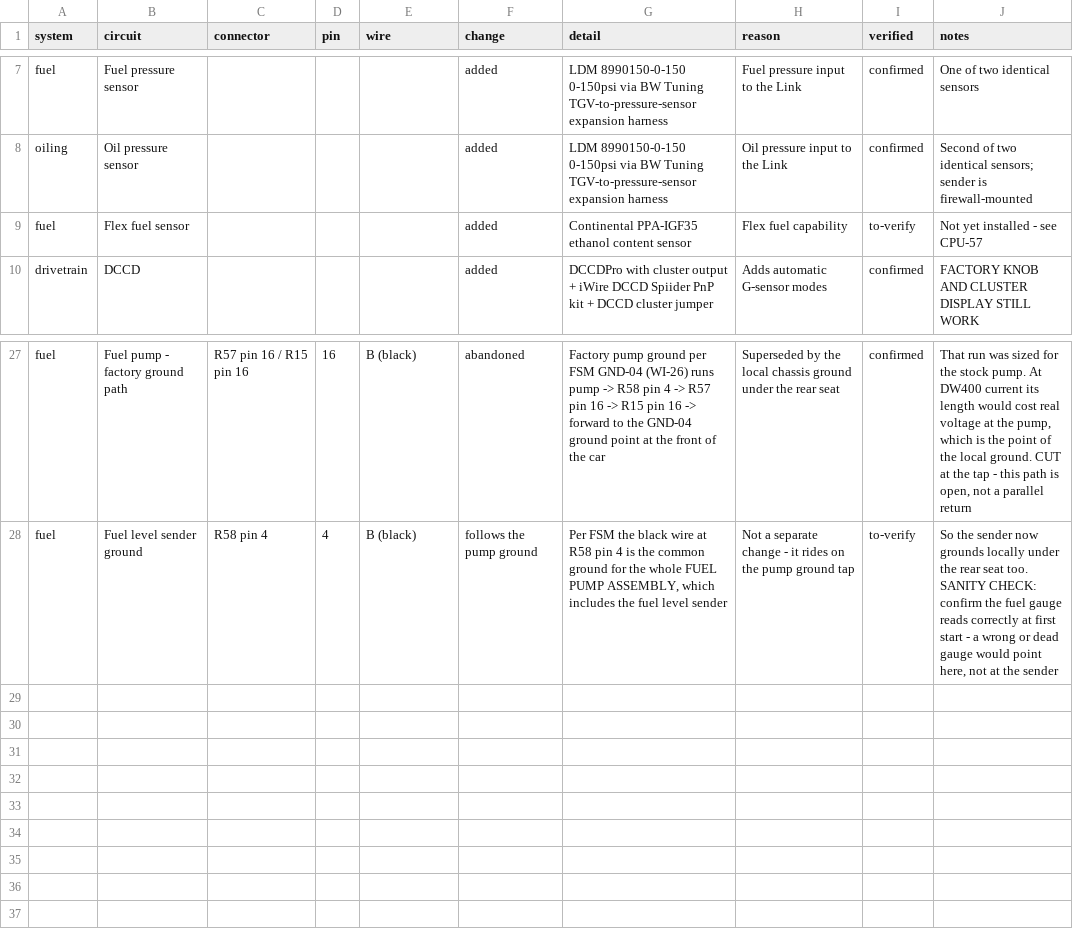
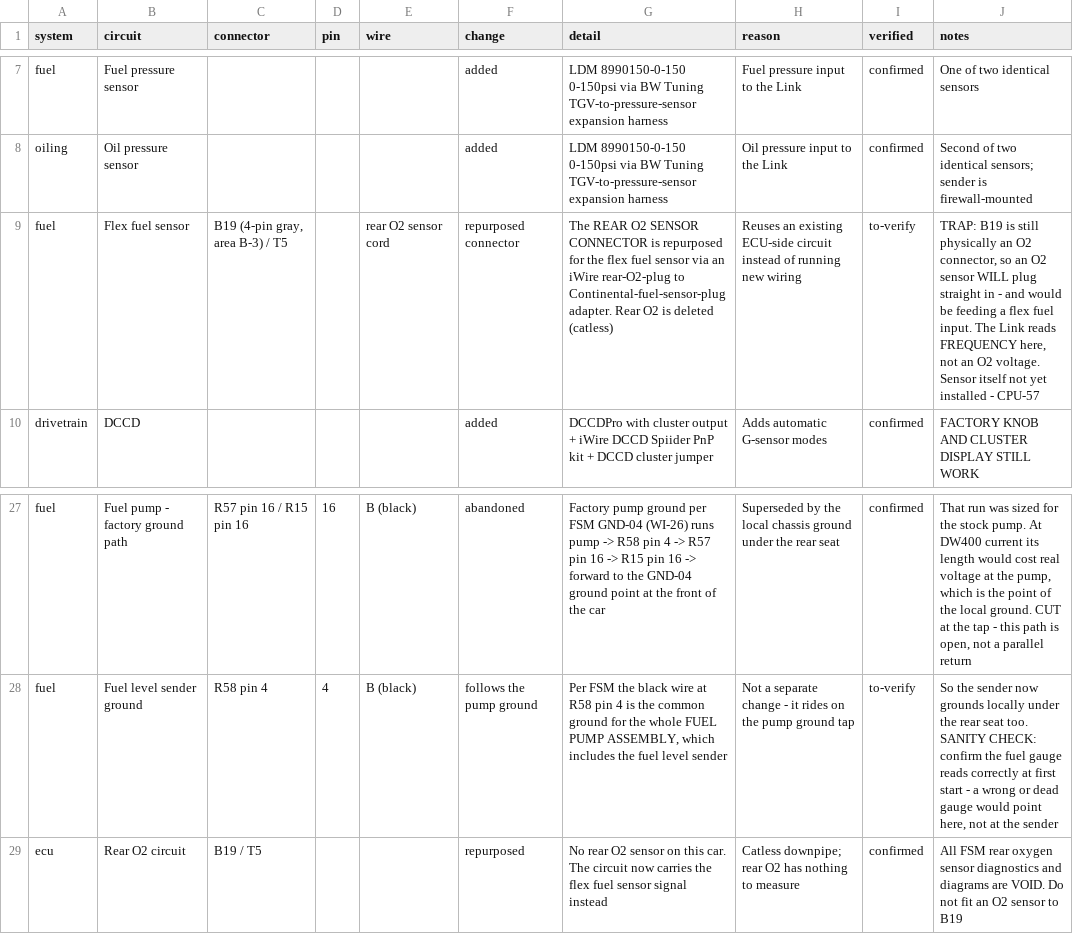
Before and after one commit to SuperCoolAlan/wrx-manifests, a CSV file: as-built/wiring.csv, drawn as a sheet; only a part is shown, gaps mark what is left out.

```diff
--- a/as-built/wiring.csv
+++ b/as-built/wiring.csv
@@ -8,3 +8,3 @@ fuel,Fuel pressure sensor,,,,added,LDM 8990150-0-150 0-150psi via BW Tuning TGV-
 oiling,Oil pressure sensor,,,,added,LDM 8990150-0-150 0-150psi via BW Tuning TGV-to-pressure-sensor expansion harness,Oil pressure input to the Link,confirmed,Second of two identical sensors; sender is firewall-mounted
-fuel,Flex fuel sensor,,,,added,Continental PPA-IGF35 ethanol content sensor,Flex fuel capability,to-verify,Not yet installed - see CPU-57
+fuel,Flex fuel sensor,"B19 (4-pin gray, area B-3) / T5",,rear O2 sensor cord,repurposed connector,The REAR O2 SENSOR CONNECTOR is repurposed for the flex fuel sensor via an iWire rear-O2-plug to Continental-fuel-sensor-plug adapter. Rear O2 is deleted (catless),Reuses an existing ECU-side circuit instead of running new wiring,to-verify,"TRAP: B19 is still physically an O2 connector, so an O2 sensor WILL plug straight in - and would be feeding a flex fuel input. The Link reads FREQUENCY here, not an O2 voltage. Sensor itself not yet installed - CPU-57"
 drivetrain,DCCD,,,,added,DCCDPro with cluster output + iWire DCCD Spiider PnP kit + DCCD cluster jumper,Adds automatic G-sensor modes,confirmed,FACTORY KNOB AND CLUSTER DISPLAY STILL WORK
@@ -28 +28,2 @@ fuel,Fuel pump - factory ground path,R57 pin 16 / R15 pin 16,16,B (black),abando
 fuel,Fuel level sender ground,R58 pin 4,4,B (black),follows the pump ground,"Per FSM the black wire at R58 pin 4 is the common ground for the whole FUEL PUMP ASSEMBLY, which includes the fuel level sender",Not a separate change - it rides on the pump ground tap,to-verify,"So the sender now grounds locally under the rear seat too. SANITY CHECK: confirm the fuel gauge reads correctly at first start - a wrong or dead gauge would point here, not at the sender"
+ecu,Rear O2 circuit,B19 / T5,,,repurposed,No rear O2 sensor on this car. The circuit now carries the flex fuel sensor signal instead,Catless downpipe; rear O2 has nothing to measure,confirmed,All FSM rear oxygen sensor diagnostics and diagrams are VOID. Do not fit an O2 sensor to B19
```
Also changed, not shown: as-built/parts.csv, 4 other files.
